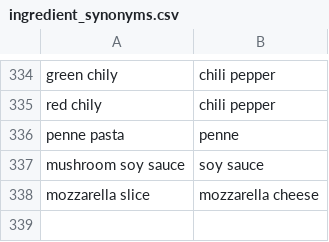
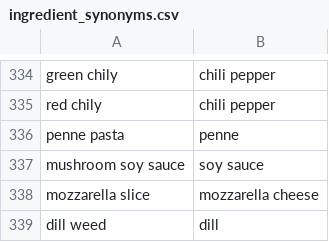
Before and after one commit to Ktech404/SmartRecipe, a CSV file: backend/seed/ingredient_synonyms.csv, drawn as a sheet; only a part is shown, gaps mark what is left out; the diff names each change by its address in the sheet, - before the commit and + after, or states it on an @@ line.

Commit message:
Map 2% milk, beaten eggs, soft butter, dill weed, curd cottage cheese and snipped herbs

```diff
--- a/backend/seed/ingredient_synonyms.csv
+++ b/backend/seed/ingredient_synonyms.csv
+row 339: dill weed | dill
```
Also changed, not shown: 2 other files.
